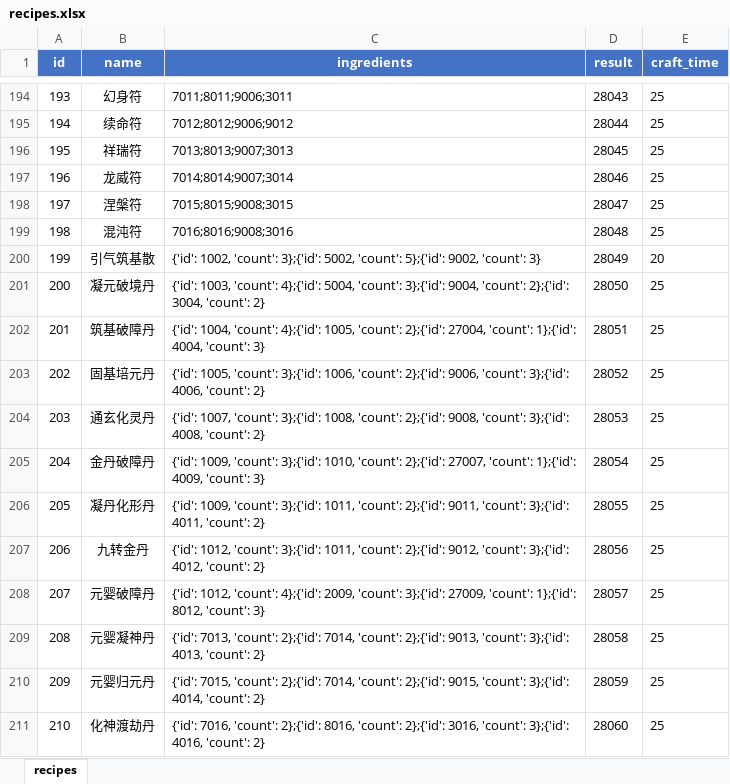
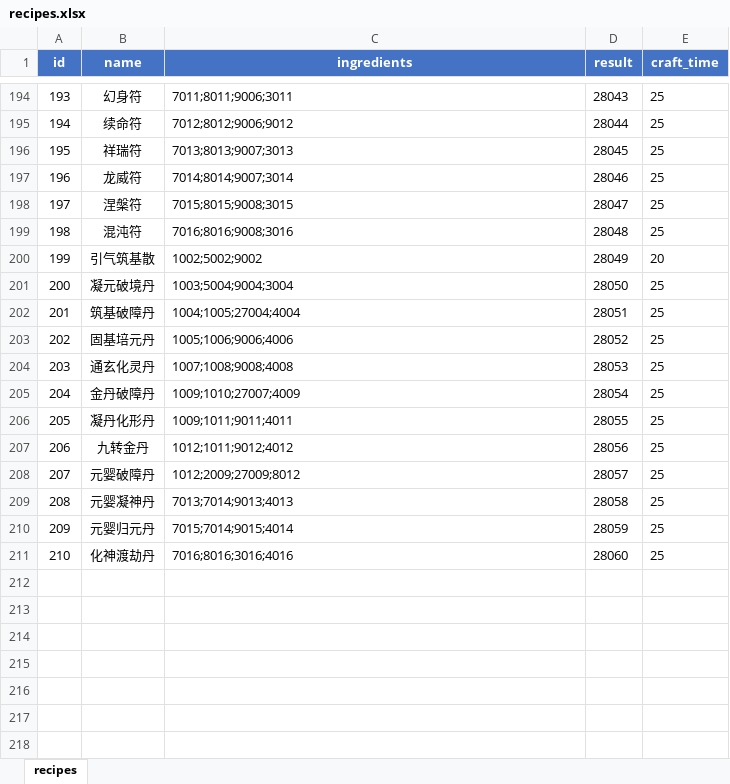
Before and after one commit to stitchohana/MergeGame, an Excel workbook: config/xlsx/recipes.xlsx, sheet recipes, drawn as a sheet; only a part is shown, gaps mark what is left out; values as stored, in another font and other column widths than the file's, no borders; the diff names each change by its address in the sheet, - before the commit and + after, or states it on an @@ line.

```diff
--- a/config/xlsx/recipes.xlsx (sheet recipes)
+++ b/config/xlsx/recipes.xlsx (sheet recipes)
-C200 (ingredients): {'id': 1002, 'count': 3};{'id': 5002, 'count': 5};{'id': 9002, 'count': 3}
+C200 (ingredients): 1002;5002;9002
-C201 (ingredients): {'id': 1003, 'count': 4};{'id': 5004, 'count': 3};{'id': 9004, 'count': 2};{'id': 3004, 'count': 2}
+C201 (ingredients): 1003;5004;9004;3004
-C202 (ingredients): {'id': 1004, 'count': 4};{'id': 1005, 'count': 2};{'id': 27004, 'count': 1};{'id': 4004, 'count': 3}
+C202 (ingredients): 1004;1005;27004;4004
-C203 (ingredients): {'id': 1005, 'count': 3};{'id': 1006, 'count': 2};{'id': 9006, 'count': 3};{'id': 4006, 'count': 2}
+C203 (ingredients): 1005;1006;9006;4006
-C204 (ingredients): {'id': 1007, 'count': 3};{'id': 1008, 'count': 2};{'id': 9008, 'count': 3};{'id': 4008, 'count': 2}
+C204 (ingredients): 1007;1008;9008;4008
-C205 (ingredients): {'id': 1009, 'count': 3};{'id': 1010, 'count': 2};{'id': 27007, 'count': 1};{'id': 4009, 'count': 3}
+C205 (ingredients): 1009;1010;27007;4009
-C206 (ingredients): {'id': 1009, 'count': 3};{'id': 1011, 'count': 2};{'id': 9011, 'count': 3};{'id': 4011, 'count': 2}
+C206 (ingredients): 1009;1011;9011;4011
-C207 (ingredients): {'id': 1012, 'count': 3};{'id': 1011, 'count': 2};{'id': 9012, 'count': 3};{'id': 4012, 'count': 2}
+C207 (ingredients): 1012;1011;9012;4012
-C208 (ingredients): {'id': 1012, 'count': 4};{'id': 2009, 'count': 3};{'id': 27009, 'count': 1};{'id': 8012, 'count': 3}
+C208 (ingredients): 1012;2009;27009;8012
-C209 (ingredients): {'id': 7013, 'count': 2};{'id': 7014, 'count': 2};{'id': 9013, 'count': 3};{'id': 4013, 'count': 2}
+C209 (ingredients): 7013;7014;9013;4013
-C210 (ingredients): {'id': 7015, 'count': 2};{'id': 7014, 'count': 2};{'id': 9015, 'count': 3};{'id': 4014, 'count': 2}
+C210 (ingredients): 7015;7014;9015;4014
-C211 (ingredients): {'id': 7016, 'count': 2};{'id': 8016, 'count': 2};{'id': 3016, 'count': 3};{'id': 4016, 'count': 2}
+C211 (ingredients): 7016;8016;3016;4016
```
Also changed, not shown: config/xlsx/activities.xlsx, config/xlsx/cultivation.xlsx, 38 other files.
